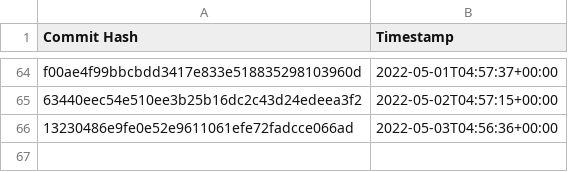
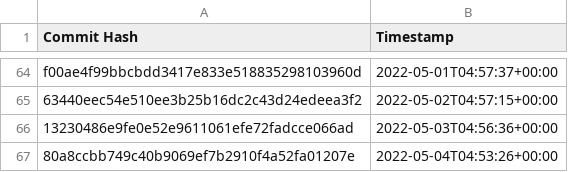
Before and after one commit to the-commons-project/vci-directory, a CSV file: logs/audit-index.csv, drawn as a sheet; only a part is shown, gaps mark what is left out; the diff names each change by its address in the sheet, - before the commit and + after, or states it on an @@ line.

Commit message:
added commit hash to audit index

```diff
--- a/logs/audit-index.csv
+++ b/logs/audit-index.csv
+row 67: 80a8ccbb749c40b9069ef7b2910f4a52fa01207e | 2022-05-04T04:53:26+00:00
```
